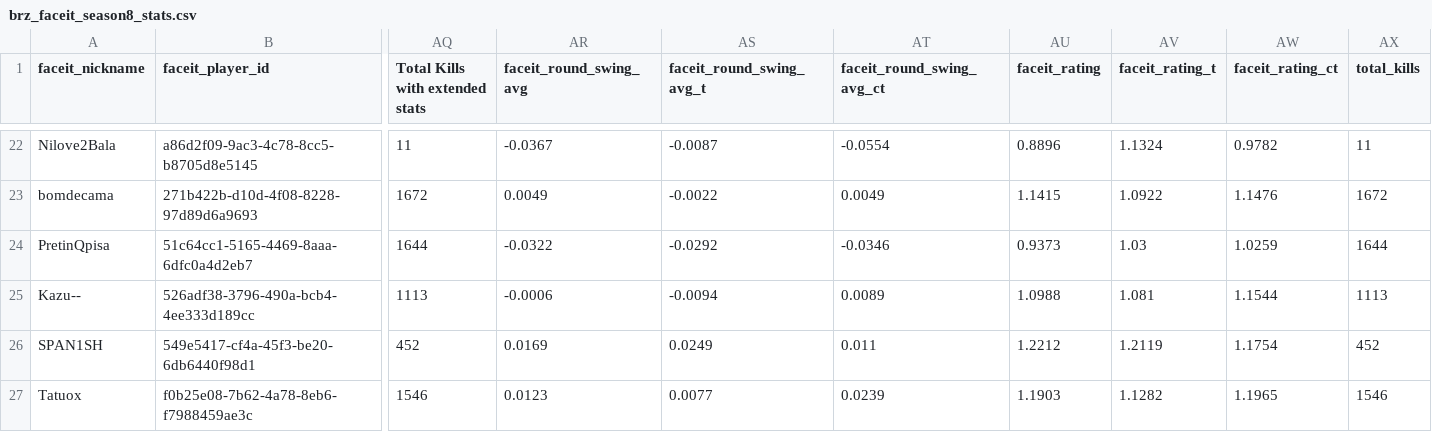
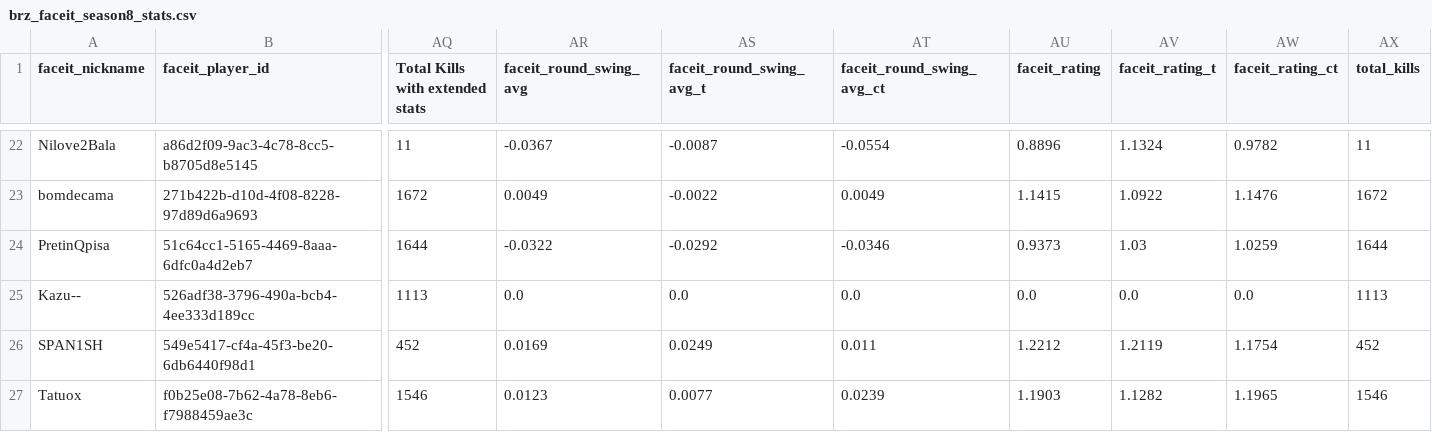
Before and after one commit to johnny-paixao/brz-cards, a CSV file: data/brz_faceit_season8_stats.csv, drawn as a sheet; only a part is shown, gaps mark what is left out; the diff names each change by its address in the sheet, - before the commit and + after, or states it on an @@ line.

```diff
--- a/data/brz_faceit_season8_stats.csv
+++ b/data/brz_faceit_season8_stats.csv
-AR25 (faceit_round_swing_avg): -0.0006
+AR25 (faceit_round_swing_avg): 0.0
-AS25 (faceit_round_swing_avg_t): -0.0094
+AS25 (faceit_round_swing_avg_t): 0.0
-AT25 (faceit_round_swing_avg_ct): 0.0089
+AT25 (faceit_round_swing_avg_ct): 0.0
-AU25 (faceit_rating): 1.0988
+AU25 (faceit_rating): 0.0
-AV25 (faceit_rating_t): 1.081
+AV25 (faceit_rating_t): 0.0
-AW25 (faceit_rating_ct): 1.1544
+AW25 (faceit_rating_ct): 0.0
```
Also changed, not shown: data/brz_card_scores_v2.csv, data/brz_faceit_players_enriched_backup_before_lifetime_elo.csv, 5 other files.
